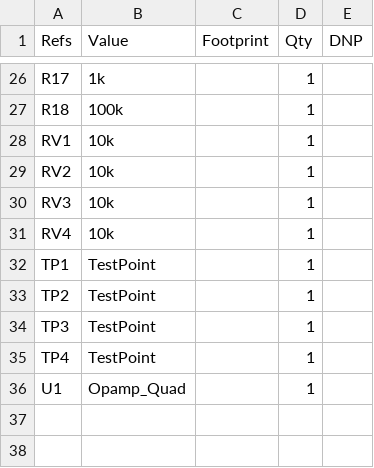
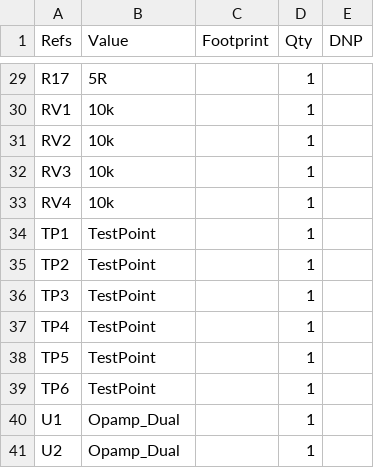
Before and after one commit to sirlilpanda/constant_current_function_gen, a CSV file: docs/BOM/current_gen_class_ab_bill_of_materials.csv, drawn as a sheet; only a part is shown, gaps mark what is left out; the diff covers the shown part only.

```diff
--- a/docs/BOM/current_gen_class_ab_bill_of_materials.csv
+++ b/docs/BOM/current_gen_class_ab_bill_of_materials.csv
@@ -26,3 +29,2 @@
-"R17","1k","","1",""
-"R18","100k","","1",""
+"R17","5R","","1",""
 "RV1","10k","","1",""
@@ -35,2 +37,5 @@
 "TP4","TestPoint","","1",""
-"U1","Opamp_Quad","","1",""
+"TP5","TestPoint","","1",""
+"TP6","TestPoint","","1",""
+"U1","Opamp_Dual","","1",""
+"U2","Opamp_Dual","","1",""
```
Also changed, not shown: 3 added rows and 14 edited cells elsewhere in this file, 7 other files.
